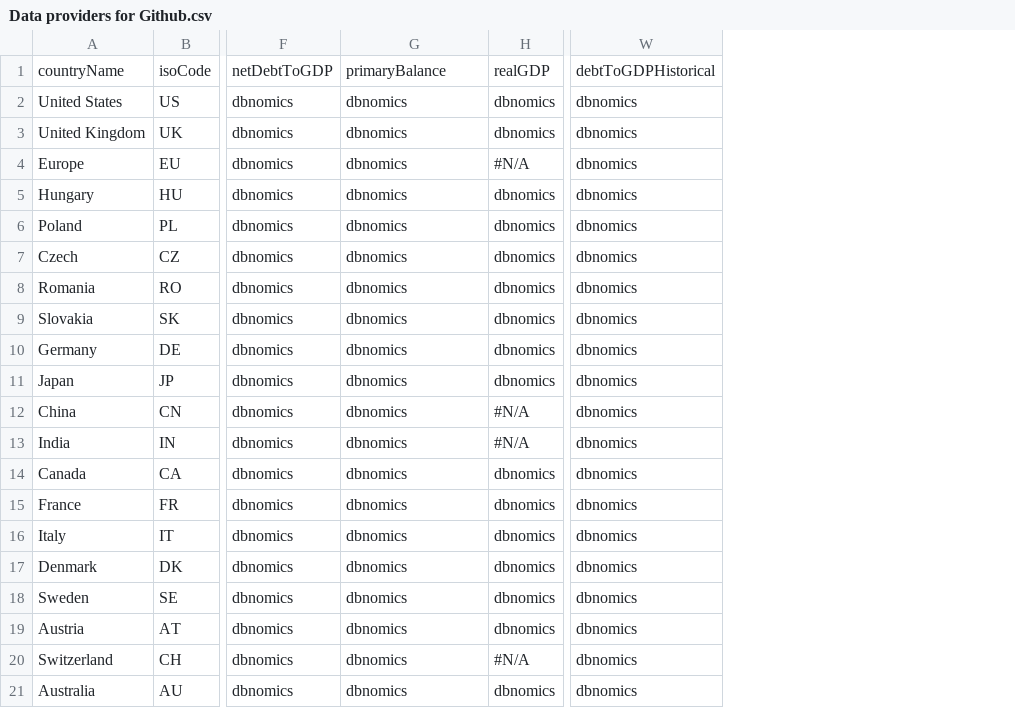
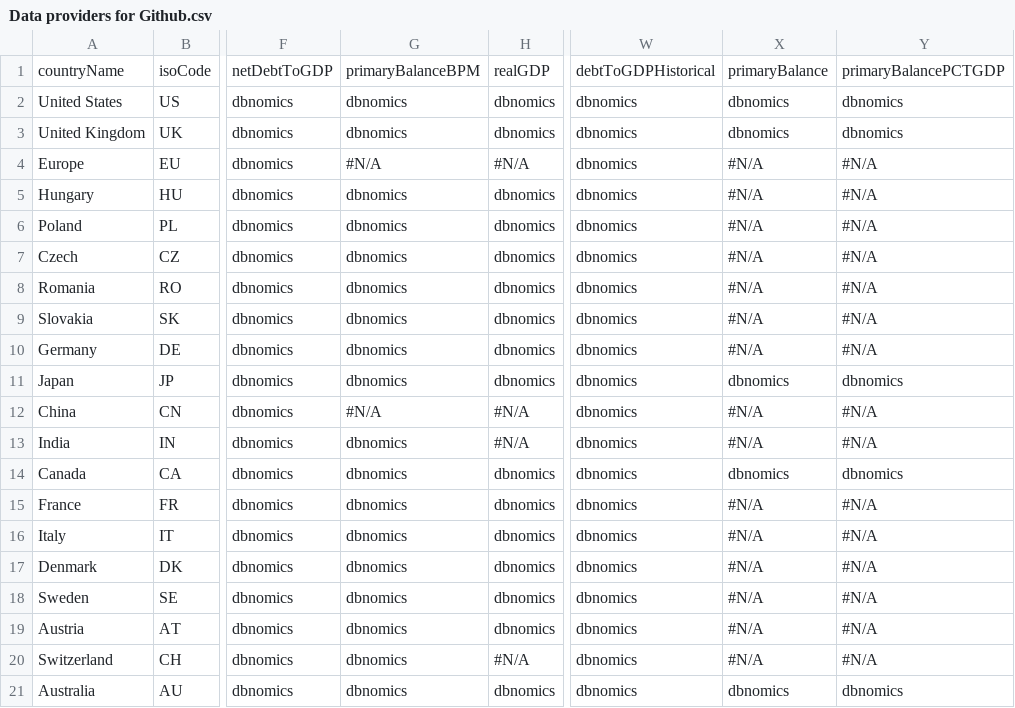
Before and after one commit to jwfrench/RInvCEE, a CSV file: Data providers for Github.csv, drawn as a sheet; only a part is shown, gaps mark what is left out; the diff names each change by its address in the sheet, - before the commit and + after, or states it on an @@ line.

```diff
--- a/Data providers for Github.csv
+++ b/Data providers for Github.csv
+column X, rows 1-21: primaryBalance | dbnomics | dbnomics | #N/A | #N/A | #N/A | #N/A | #N/A | #N/A | #N/A | dbnomics | #N/A | #N/A | dbnomics | #N/A | #N/A | #N/A | #N/A | #N/A | #N/A | dbnomics
+column Y, rows 1-21: primaryBalancePCTGDP | dbnomics | dbnomics | #N/A | #N/A | #N/A | #N/A | #N/A | #N/A | #N/A | dbnomics | #N/A | #N/A | dbnomics | #N/A | #N/A | #N/A | #N/A | #N/A | #N/A | dbnomics
-G1: primaryBalance
+G1: primaryBalanceBPM
-G4: dbnomics
+G4: #N/A
-G12: dbnomics
+G12: #N/A
```
Also changed, not shown: Data codes for Github.csv, Data descriptions for Github.csv, 2 other files.
